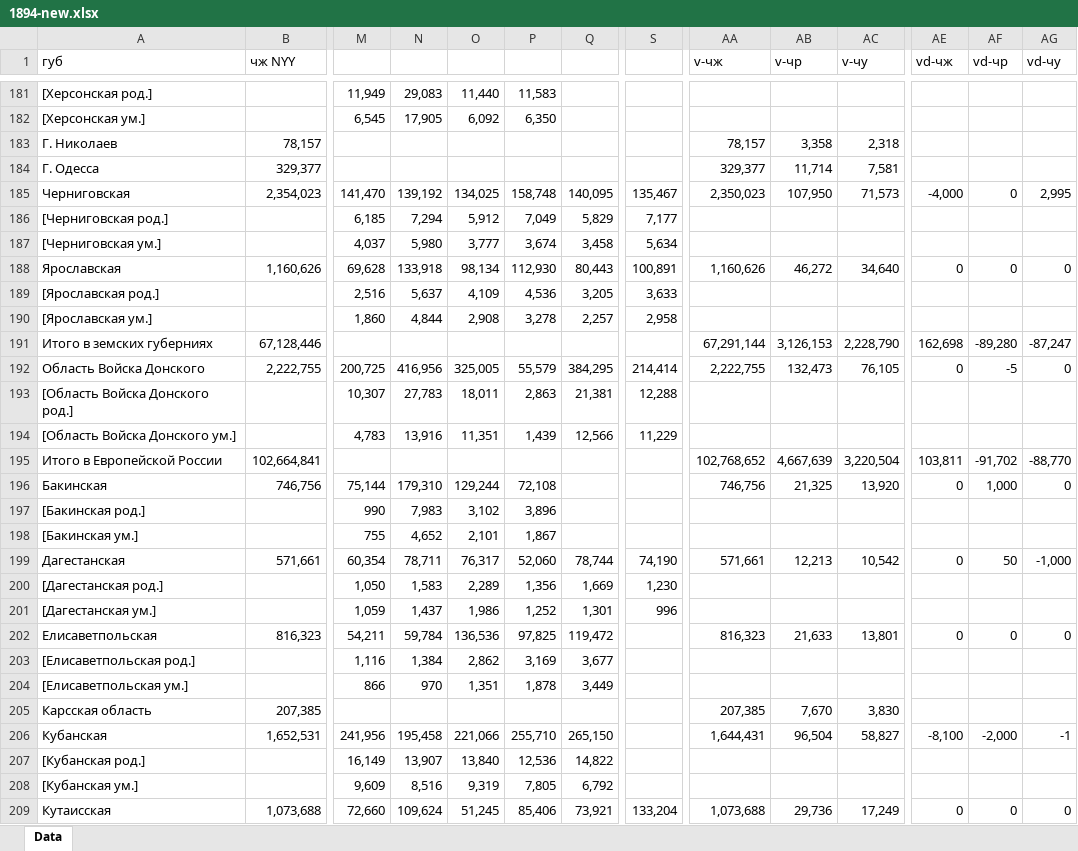
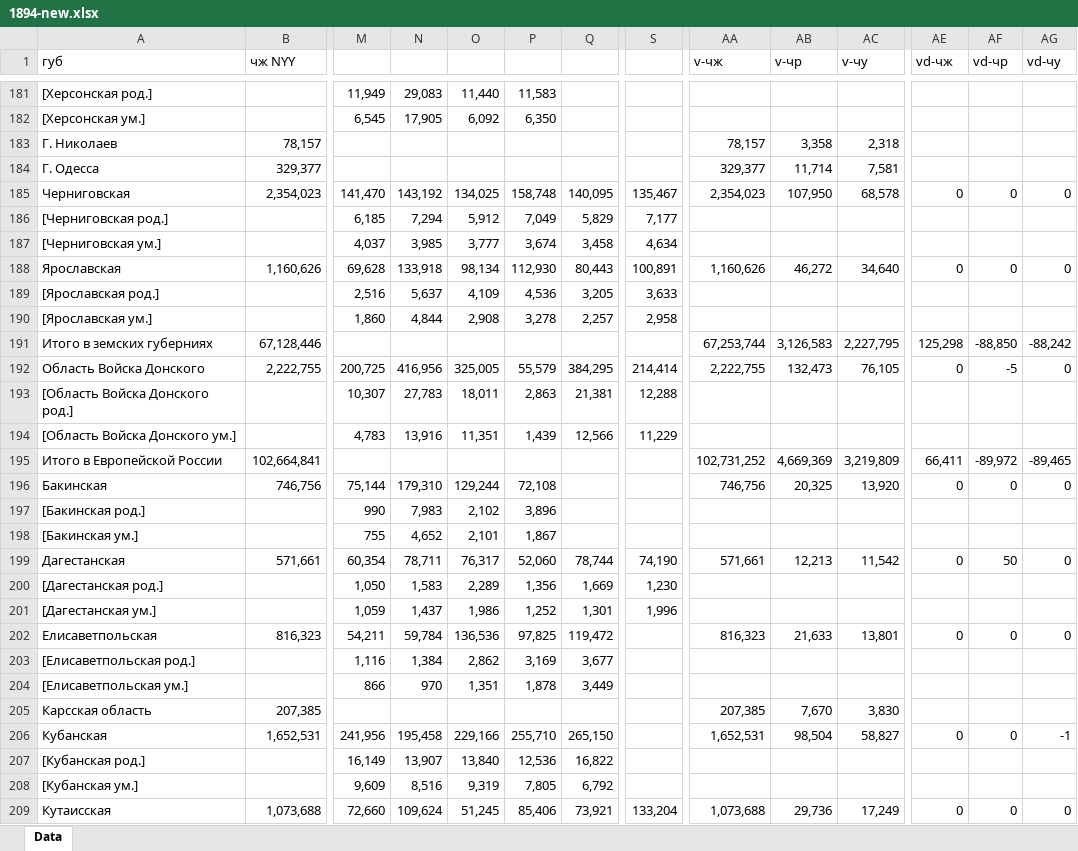
Before and after one commit to oboguev/RTSS, an Excel workbook: rtss-pre1917/src/main/resources/ugvi/year-volumes/1894-new.xlsx, sheet Data, drawn as a sheet; only a part is shown, gaps mark what is left out; values as stored, in another font and other column widths than the file's, no cell formats; the diff covers the shown part only; the diff names each change by its address in the sheet, - before the commit and + after, or states it on an @@ line.

```diff
--- a/rtss-pre1917/src/main/resources/ugvi/year-volumes/1894-new.xlsx (sheet Data)
+++ b/rtss-pre1917/src/main/resources/ugvi/year-volumes/1894-new.xlsx (sheet Data)
-N185: 139,192
+N185: 143,192
-AA185 (v-чж): 2,350,023
+AA185 (v-чж): 2,354,023
-AC185 (v-чу): 71,573
+AC185 (v-чу): 68,578
-AE185 (vd-чж): -4,000
+AE185 (vd-чж): 0
-AG185 (vd-чу): 2,995
+AG185 (vd-чу): 0
-N187: 5,980
+N187: 3,985
-S187: 5,634
+S187: 4,634
-AA191 (v-чж): 67,291,144
+AA191 (v-чж): 67,253,744
-AB191 (v-чр): 3,126,153
+AB191 (v-чр): 3,126,583
-AC191 (v-чу): 2,228,790
+AC191 (v-чу): 2,227,795
-AE191 (vd-чж): 162,698
+AE191 (vd-чж): 125,298
-AF191 (vd-чр): -89,280
+AF191 (vd-чр): -88,850
-AG191 (vd-чу): -87,247
+AG191 (vd-чу): -88,242
-AA195 (v-чж): 102,768,652
+AA195 (v-чж): 102,731,252
-AB195 (v-чр): 4,667,639
+AB195 (v-чр): 4,669,369
-AC195 (v-чу): 3,220,504
+AC195 (v-чу): 3,219,809
-AE195 (vd-чж): 103,811
+AE195 (vd-чж): 66,411
-AF195 (vd-чр): -91,702
+AF195 (vd-чр): -89,972
-AG195 (vd-чу): -88,770
+AG195 (vd-чу): -89,465
-AB196 (v-чр): 21,325
+AB196 (v-чр): 20,325
-AF196 (vd-чр): 1,000
+AF196 (vd-чр): 0
-O197: 3,102
+O197: 2,102
-AC199 (v-чу): 10,542
+AC199 (v-чу): 11,542
-AG199 (vd-чу): -1,000
+AG199 (vd-чу): 0
-S201: 996
+S201: 1,996
-O206: 221,066
+O206: 229,166
-AA206 (v-чж): 1,644,431
+AA206 (v-чж): 1,652,531
-AB206 (v-чр): 96,504
+AB206 (v-чр): 98,504
-AE206 (vd-чж): -8,100
+AE206 (vd-чж): 0
-AF206 (vd-чр): -2,000
+AF206 (vd-чр): 0
-Q207: 14,822
+Q207: 16,822
```
Also changed, not shown: 80 edited cells elsewhere in this sheet, cell formats, 1 other file.
